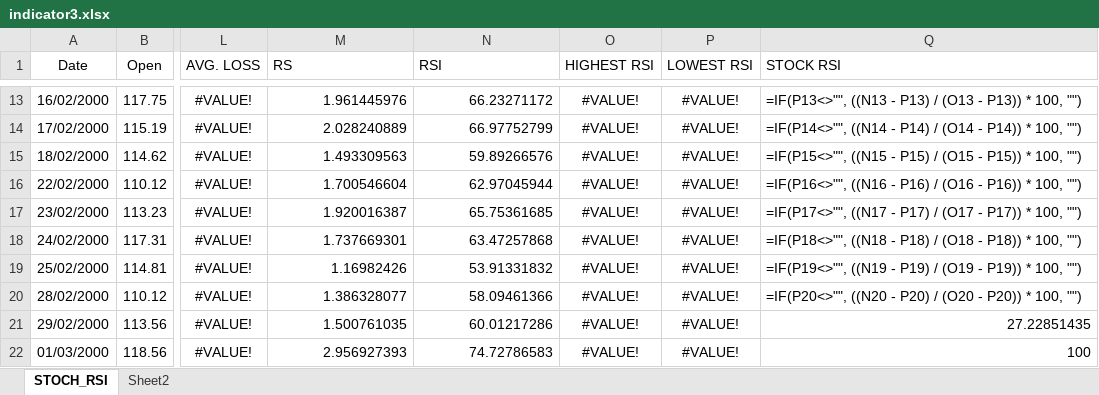
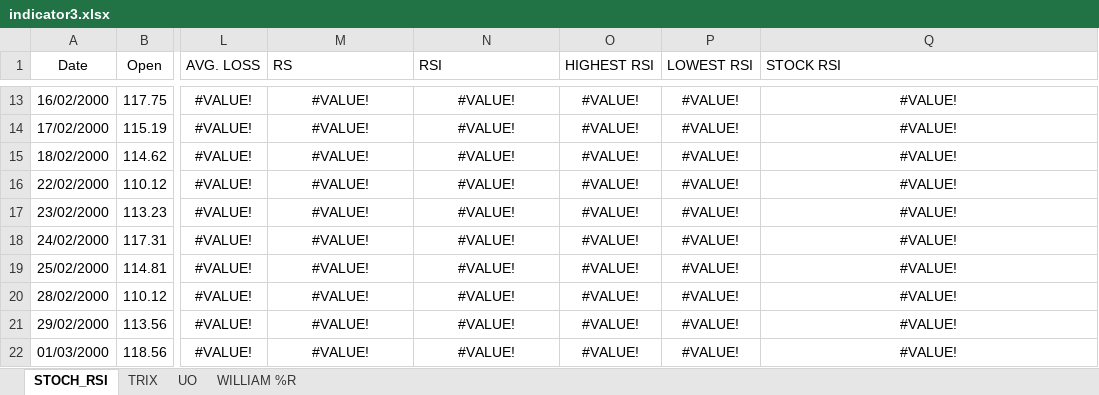
Before and after one commit to navpreetsingh/excel_pro, an Excel workbook: indicator3.xlsx, sheet STOCH_RSI, drawn as a sheet; only a part is shown, gaps mark what is left out; values as stored, in another font and other column widths than the file's, no borders; formulas without a stored value are shown as written; the diff covers the shown part only; the diff names each change by its address in the sheet, - before the commit and + after, or states it on an @@ line.

```diff
--- a/indicator3.xlsx (sheet STOCH_RSI)
+++ b/indicator3.xlsx (sheet STOCH_RSI)
-sheet tab: Sheet2
+sheet tab: TRIX
+sheet tab: UO
+sheet tab: WILLIAM %R
-M13:N22 alignment: right
+M13:N22 alignment: center
-M13 (RS): 1.961445976
+M13 (RS): #VALUE!
-N13 (RSI): 66.23271172
+N13 (RSI): #VALUE!
-Q13:Q20 alignment: left
+Q13:Q20 alignment: center
-Q13 (STOCK RSI): =IF(P13<>"", ((N13 - P13) / (O13 - P13)) * 100, "")
+Q13 (STOCK RSI): #VALUE!
-M14 (RS): 2.028240889
+M14 (RS): #VALUE!
-N14 (RSI): 66.97752799
+N14 (RSI): #VALUE!
-Q14 (STOCK RSI): =IF(P14<>"", ((N14 - P14) / (O14 - P14)) * 100, "")
+Q14 (STOCK RSI): #VALUE!
-M15 (RS): 1.493309563
+M15 (RS): #VALUE!
-N15 (RSI): 59.89266576
+N15 (RSI): #VALUE!
-Q15 (STOCK RSI): =IF(P15<>"", ((N15 - P15) / (O15 - P15)) * 100, "")
+Q15 (STOCK RSI): #VALUE!
-M16 (RS): 1.700546604
+M16 (RS): #VALUE!
-N16 (RSI): 62.97045944
+N16 (RSI): #VALUE!
-Q16 (STOCK RSI): =IF(P16<>"", ((N16 - P16) / (O16 - P16)) * 100, "")
+Q16 (STOCK RSI): #VALUE!
-M17 (RS): 1.920016387
+M17 (RS): #VALUE!
-N17 (RSI): 65.75361685
+N17 (RSI): #VALUE!
-Q17 (STOCK RSI): =IF(P17<>"", ((N17 - P17) / (O17 - P17)) * 100, "")
+Q17 (STOCK RSI): #VALUE!
-M18 (RS): 1.737669301
+M18 (RS): #VALUE!
-N18 (RSI): 63.47257868
+N18 (RSI): #VALUE!
-Q18 (STOCK RSI): =IF(P18<>"", ((N18 - P18) / (O18 - P18)) * 100, "")
+Q18 (STOCK RSI): #VALUE!
-M19 (RS): 1.16982426
+M19 (RS): #VALUE!
-N19 (RSI): 53.91331832
+N19 (RSI): #VALUE!
-Q19 (STOCK RSI): =IF(P19<>"", ((N19 - P19) / (O19 - P19)) * 100, "")
+Q19 (STOCK RSI): #VALUE!
-M20 (RS): 1.386328077
+M20 (RS): #VALUE!
-N20 (RSI): 58.09461366
+N20 (RSI): #VALUE!
-Q20 (STOCK RSI): =IF(P20<>"", ((N20 - P20) / (O20 - P20)) * 100, "")
+Q20 (STOCK RSI): #VALUE!
-M21 (RS): 1.500761035
+M21 (RS): #VALUE!
-N21 (RSI): 60.01217286
+N21 (RSI): #VALUE!
-Q21 (STOCK RSI): 27.22851435
+Q21 (STOCK RSI): #VALUE!
-Q21:Q22 alignment: right
+Q21:Q22 alignment: center
-M22 (RS): 2.956927393
+M22 (RS): #VALUE!
-N22 (RSI): 74.72786583
+N22 (RSI): #VALUE!
-Q22 (STOCK RSI): 100
+Q22 (STOCK RSI): #VALUE!
```
Also changed, not shown: 93 edited cells and cell formats elsewhere in this sheet, sheet TRIX, 1 other file.
